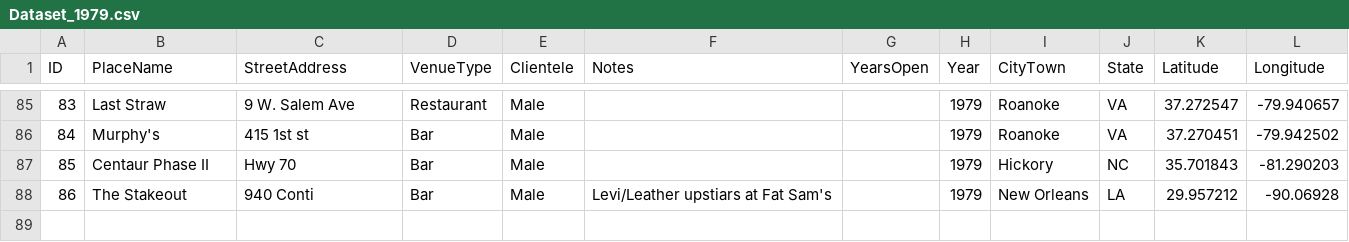
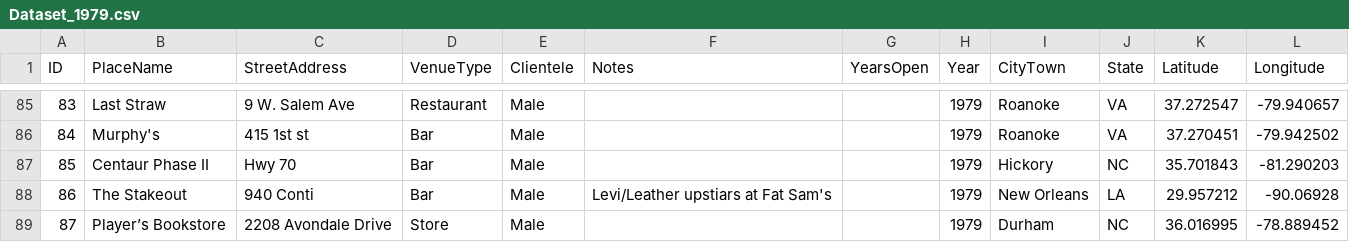
Before and after one commit to lk-345/Queer-Worldmaking, a CSV file: GeocodedDataset/Dataset_1979.csv, drawn as a sheet; only a part is shown, gaps mark what is left out; the diff names each change by its address in the sheet, - before the commit and + after, or states it on an @@ line.

Commit message:
Update Dataset_1979.csv

```diff
--- a/GeocodedDataset/Dataset_1979.csv
+++ b/GeocodedDataset/Dataset_1979.csv
+row 89: 87 | Player’s Bookstore | 2208 Avondale Drive | Store | Male |  |  | 1979 | Durham | NC | 36.016995 | -78.889452
```
